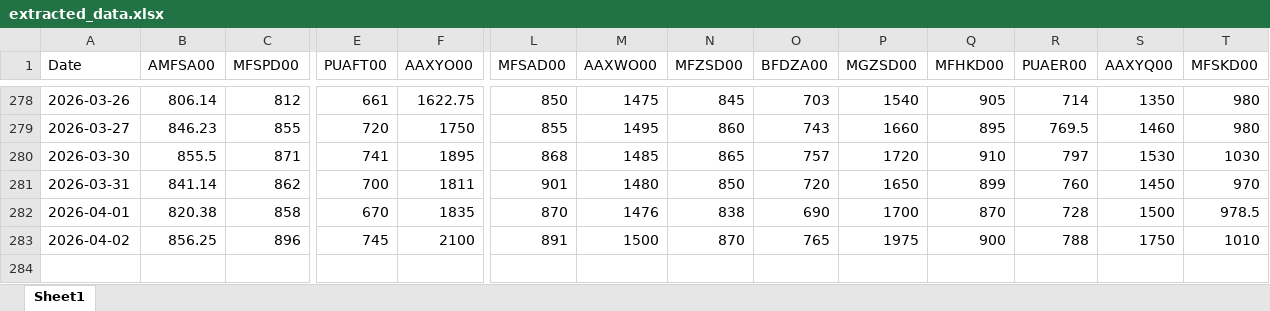
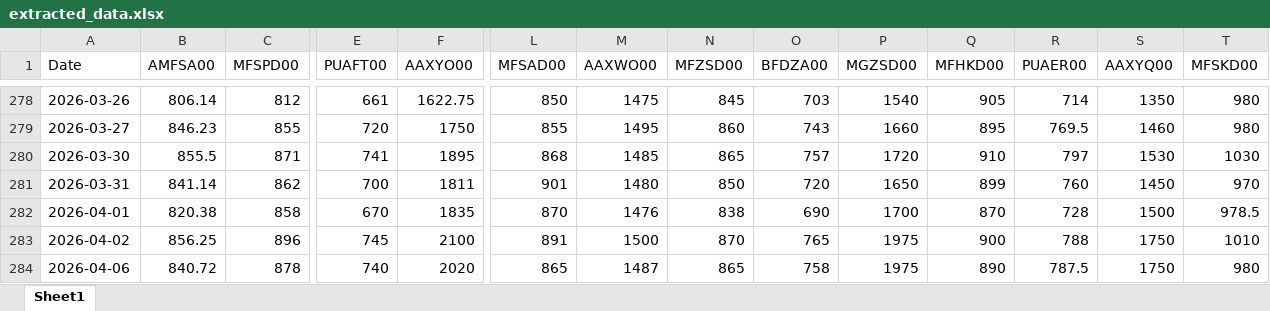
Before and after one commit to mym-pro/pdf-data-extractor, an Excel workbook: history_data/extracted_data.xlsx, sheet Sheet1, drawn as a sheet; only a part is shown, gaps mark what is left out; values as stored, in another font and other column widths than the file's, no borders; rows hold the shown columns only; the diff names each change by its address in the sheet, - before the commit and + after, or states it on an @@ line.

Commit message:
更新数据 2026-04-07

```diff
--- a/history_data/extracted_data.xlsx (sheet Sheet1)
+++ b/history_data/extracted_data.xlsx (sheet Sheet1)
+row 284: 2026-04-06 | 840.72 | 878 | 740 | 2020 | 865 | 1487 | 865 | 758 | 1975 | 890 | 787.5 | 1750 | 980
```
